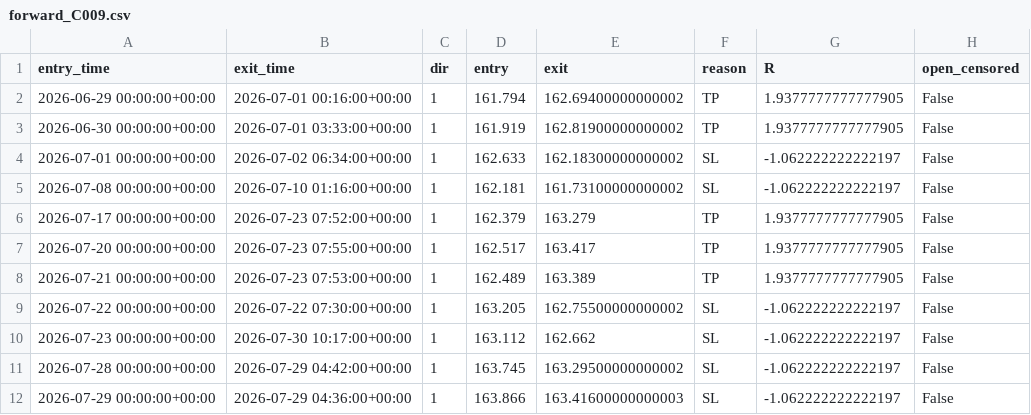
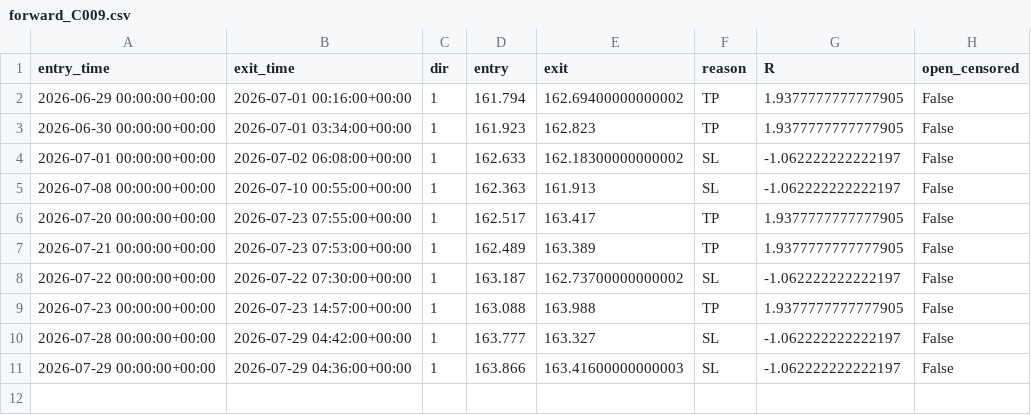
Before and after one commit to taiyo5424-star/FX, a CSV file: logs/forward/forward_C009.csv, drawn as a sheet.

```diff
--- a/logs/forward/forward_C009.csv
+++ b/logs/forward/forward_C009.csv
@@ -2,11 +2,10 @@ entry_time,exit_time,dir,entry,exit,reason,R,open_censored
 2026-06-29 00:00:00+00:00,2026-07-01 00:16:00+00:00,1,161.794,162.69400000000002,TP,1.9377777777777905,False
-2026-06-30 00:00:00+00:00,2026-07-01 03:33:00+00:00,1,161.919,162.81900000000002,TP,1.9377777777777905,False
-2026-07-01 00:00:00+00:00,2026-07-02 06:34:00+00:00,1,162.633,162.18300000000002,SL,-1.062222222222197,False
-2026-07-08 00:00:00+00:00,2026-07-10 01:16:00+00:00,1,162.181,161.73100000000002,SL,-1.062222222222197,False
-2026-07-17 00:00:00+00:00,2026-07-23 07:52:00+00:00,1,162.379,163.279,TP,1.9377777777777905,False
+2026-06-30 00:00:00+00:00,2026-07-01 03:34:00+00:00,1,161.923,162.823,TP,1.9377777777777905,False
+2026-07-01 00:00:00+00:00,2026-07-02 06:08:00+00:00,1,162.633,162.18300000000002,SL,-1.062222222222197,False
+2026-07-08 00:00:00+00:00,2026-07-10 00:55:00+00:00,1,162.363,161.913,SL,-1.062222222222197,False
 2026-07-20 00:00:00+00:00,2026-07-23 07:55:00+00:00,1,162.517,163.417,TP,1.9377777777777905,False
 2026-07-21 00:00:00+00:00,2026-07-23 07:53:00+00:00,1,162.489,163.389,TP,1.9377777777777905,False
-2026-07-22 00:00:00+00:00,2026-07-22 07:30:00+00:00,1,163.205,162.75500000000002,SL,-1.062222222222197,False
-2026-07-23 00:00:00+00:00,2026-07-30 10:17:00+00:00,1,163.112,162.662,SL,-1.062222222222197,False
-2026-07-28 00:00:00+00:00,2026-07-29 04:42:00+00:00,1,163.745,163.29500000000002,SL,-1.062222222222197,False
+2026-07-22 00:00:00+00:00,2026-07-22 07:30:00+00:00,1,163.187,162.73700000000002,SL,-1.062222222222197,False
+2026-07-23 00:00:00+00:00,2026-07-23 14:57:00+00:00,1,163.088,163.988,TP,1.9377777777777905,False
+2026-07-28 00:00:00+00:00,2026-07-29 04:42:00+00:00,1,163.777,163.327,SL,-1.062222222222197,False
 2026-07-29 00:00:00+00:00,2026-07-29 04:36:00+00:00,1,163.866,163.41600000000003,SL,-1.062222222222197,False
```
Also changed, not shown: logs/forward/forward_C009V2.csv, 6 other files.
